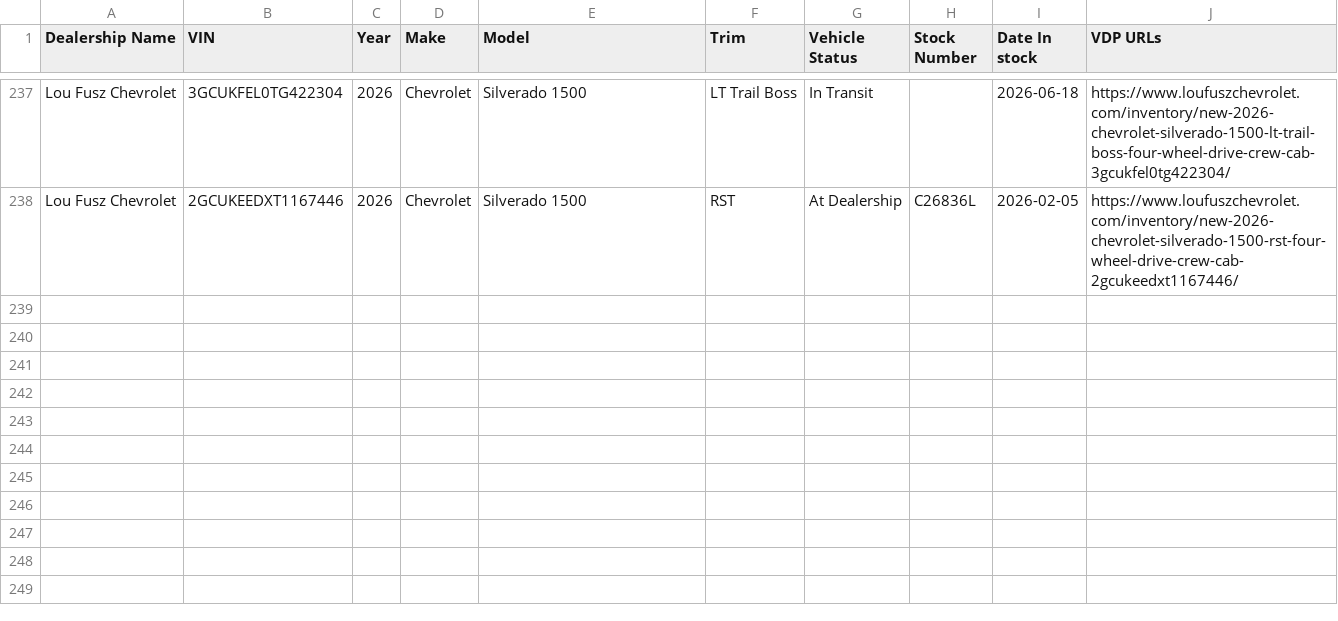
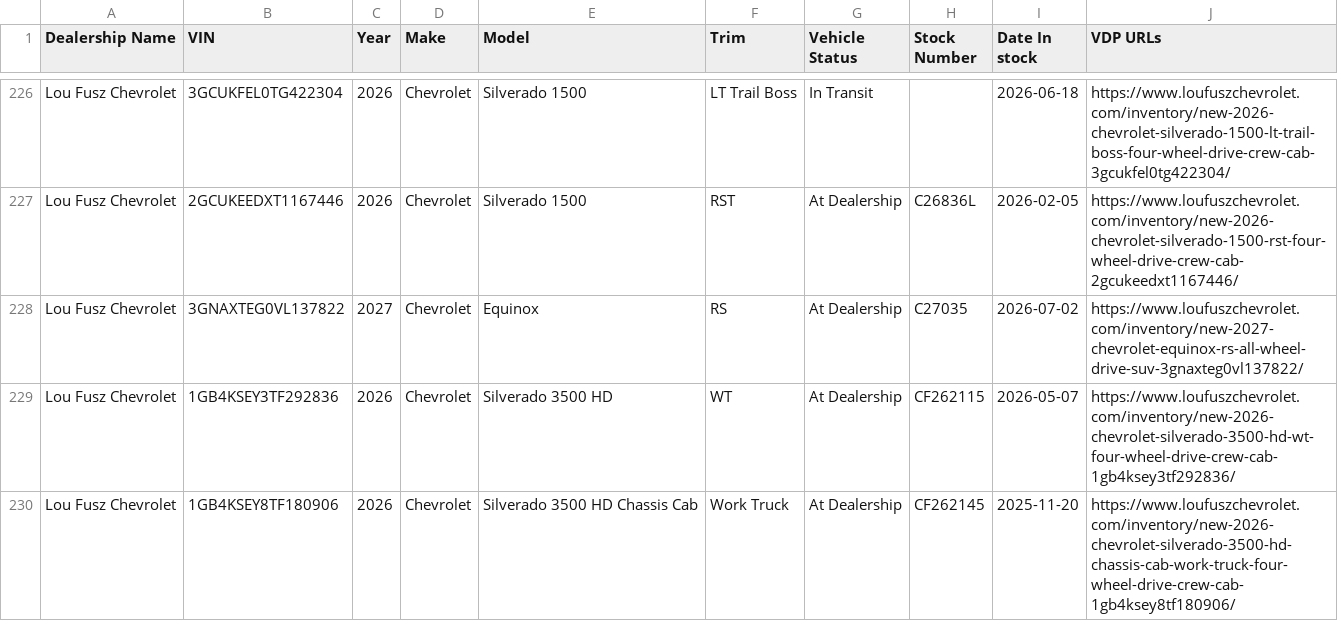
Before and after one commit to JnuruFusz/-lou-fusz-2027-model-pipeline, a CSV file: data/FuszChevrolet.csv, drawn as a sheet; only a part is shown, gaps mark what is left out; the diff covers the shown part only.

```diff
--- a/data/FuszChevrolet.csv
+++ b/data/FuszChevrolet.csv
@@ -238 +227,4 @@
 "Lou Fusz Chevrolet",2GCUKEEDXT1167446,2026,Chevrolet,"Silverado 1500",RST,"At Dealership",C26836L,2026-02-05,https://www.loufuszchevrolet.com/inventory/new-2026-chevrolet-silverado-1500-rst-four-wheel-drive-crew-cab-2gcukeedxt1167446/
+"Lou Fusz Chevrolet",3GNAXTEG0VL137822,2027,Chevrolet,Equinox,RS,"At Dealership",C27035,2026-07-02,https://www.loufuszchevrolet.com/inventory/new-2027-chevrolet-equinox-rs-all-wheel-drive-suv-3gnaxteg0vl137822/
+"Lou Fusz Chevrolet",1GB4KSEY3TF292836,2026,Chevrolet,"Silverado 3500 HD",WT,"At Dealership",CF262115,2026-05-07,https://www.loufuszchevrolet.com/inventory/new-2026-chevrolet-silverado-3500-hd-wt-four-wheel-drive-crew-cab-1gb4ksey3tf292836/
+"Lou Fusz Chevrolet",1GB4KSEY8TF180906,2026,Chevrolet,"Silverado 3500 HD Chassis Cab","Work Truck","At Dealership",CF262145,2025-11-20,https://www.loufuszchevrolet.com/inventory/new-2026-chevrolet-silverado-3500-hd-chassis-cab-work-truck-four-wheel-drive-crew-cab-1gb4ksey8tf180906/
```
Also changed, not shown: 2 added rows, 11 removed rows and 6 edited cells elsewhere in this file, data/FuszToyota.csv, data/KIAMoline.csv, 14 other files.
